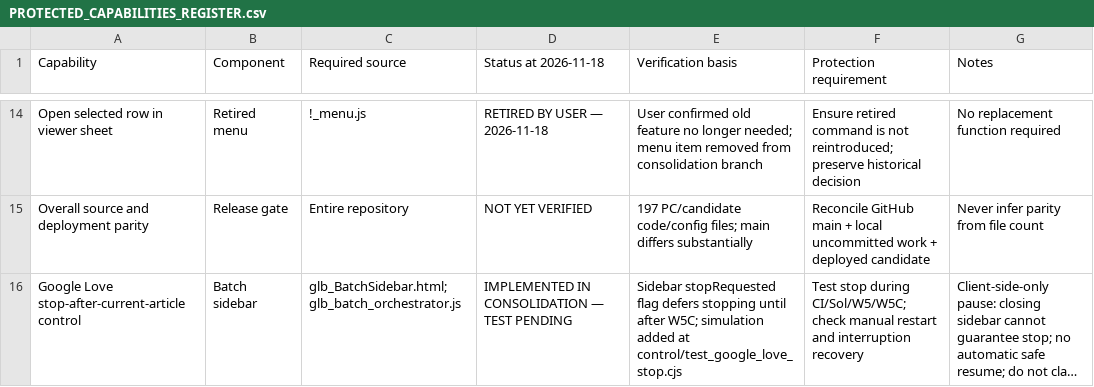
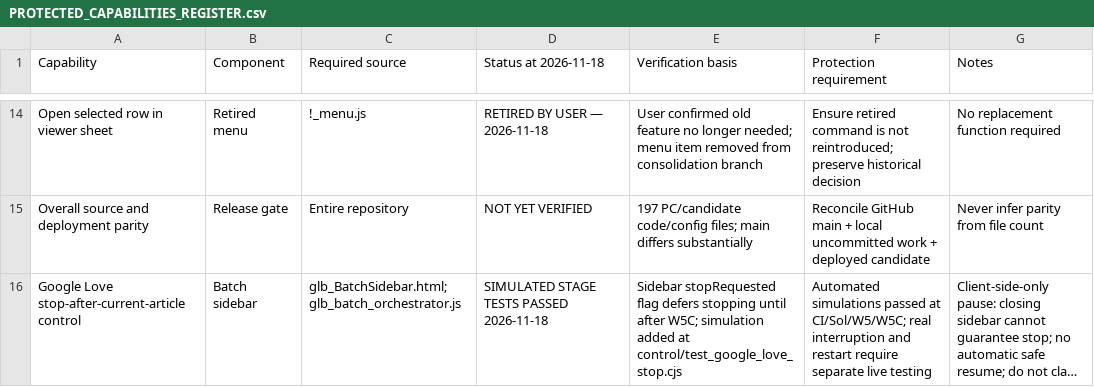
Before and after one commit to david365-git/content-governance, a CSV file: control/PROTECTED_CAPABILITIES_REGISTER.csv, drawn as a sheet; only a part is shown, gaps mark what is left out; long unchanged cells end in …; the diff names each change by its address in the sheet, - before the commit and + after, or states it on an @@ line.

Commit message:
Record successfully tested Google Love stop capability in protected register

```diff
--- a/control/PROTECTED_CAPABILITIES_REGISTER.csv
+++ b/control/PROTECTED_CAPABILITIES_REGISTER.csv
-D16 (Status at 2026-11-18): IMPLEMENTED IN CONSOLIDATION — TEST PENDING
+D16 (Status at 2026-11-18): SIMULATED STAGE TESTS PASSED 2026-11-18
-F16 (Protection requirement): Test stop during CI/Sol/W5/W5C; check manual restart and interruption recovery
+F16 (Protection requirement): Automated simulations passed at CI/Sol/W5/W5C; real interruption and restart require separate live testing
```
